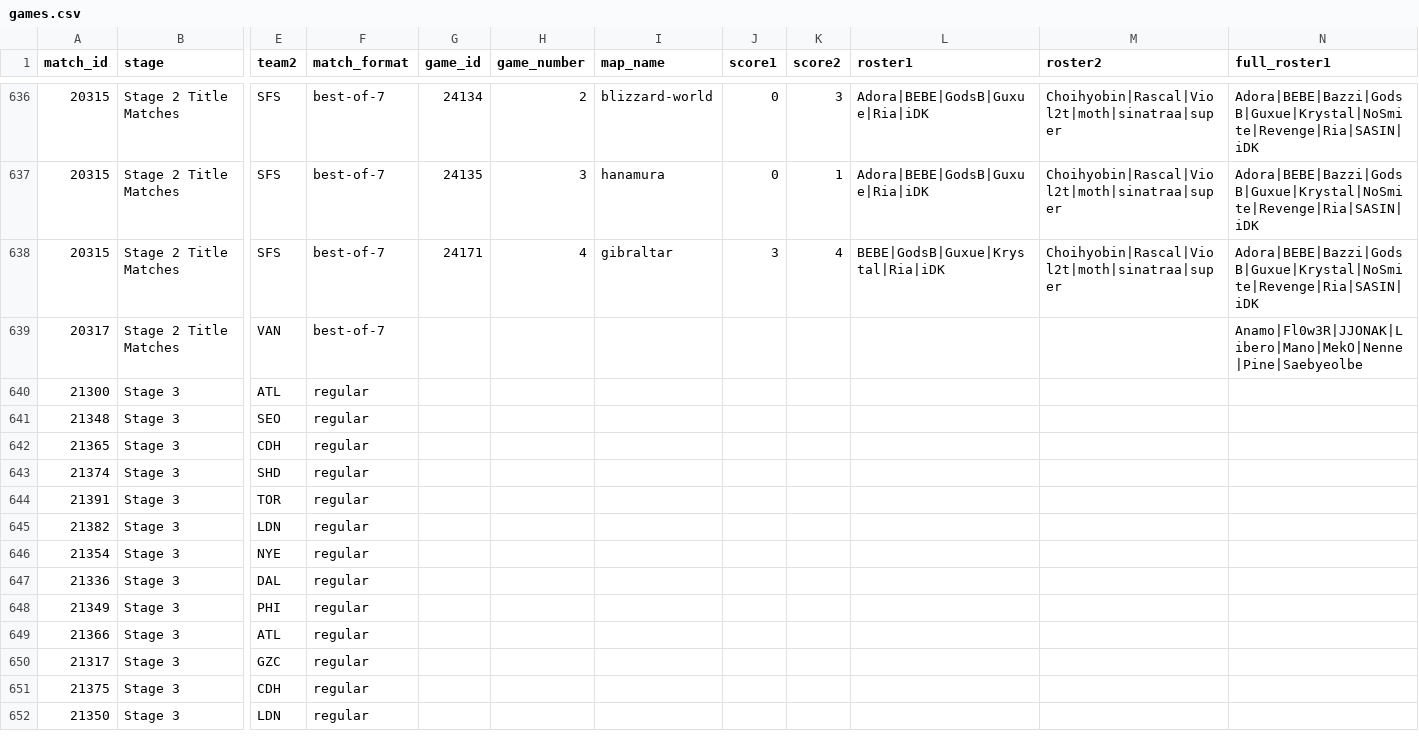
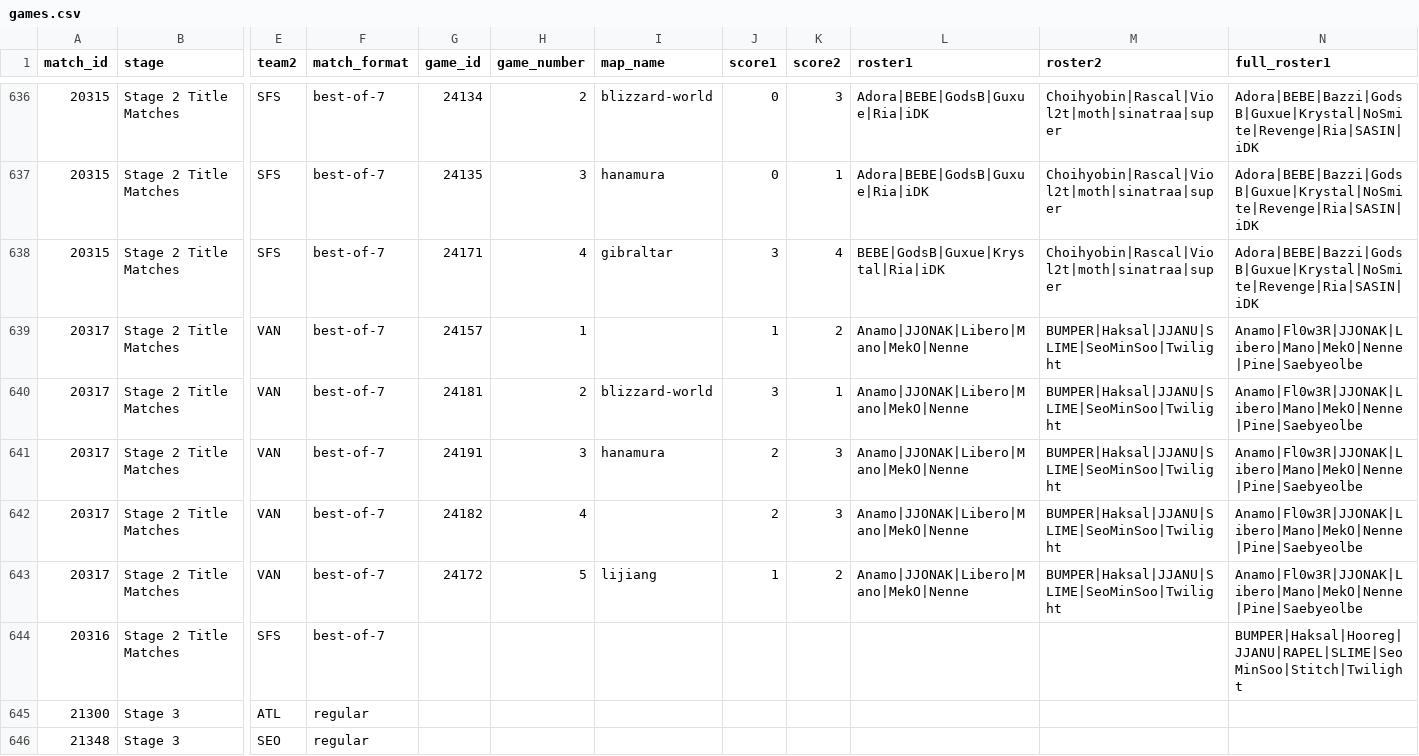
Before and after one commit to ClumsyLee/owl-sr, a CSV file: games.csv, drawn as a sheet; only a part is shown, gaps mark what is left out; the shorter side is filled out with more unchanged rows; rows hold the shown columns only; the diff names each change by its address in the sheet, - before the commit and + after, or states it on an @@ line.

Commit message:
Update data.

```diff
--- a/games.csv
+++ b/games.csv
-G639 (game_id): (empty)
+G639 (game_id): 24157
-H639 (game_number): (empty)
+H639 (game_number): 1
-J639 (score1): (empty)
+J639 (score1): 1
-K639 (score2): (empty)
+K639 (score2): 2
-L639 (roster1): (empty)
+L639 (roster1): Anamo|JJONAK|Libero|Mano|MekO|Nenne
-M639 (roster2): (empty)
+M639 (roster2): BUMPER|Haksal|JJANU|SLIME|SeoMinSoo|Twilight
+row 640: 20317 | Stage 2 Title Matches | VAN | best-of-7 | 24181 | 2 | blizzard-world | 3 | 1 | Anamo|JJONAK|Libero|Mano|MekO|Nenne | BUMPER|Haksal|JJANU|SLIME|SeoMinSoo|Twilight | Anamo|Fl0w3R|JJONAK|Libero|Mano|MekO|Nenne|Pine|Saebyeolbe
+row 641: 20317 | Stage 2 Title Matches | VAN | best-of-7 | 24191 | 3 | hanamura | 2 | 3 | Anamo|JJONAK|Libero|Mano|MekO|Nenne | BUMPER|Haksal|JJANU|SLIME|SeoMinSoo|Twilight | Anamo|Fl0w3R|JJONAK|Libero|Mano|MekO|Nenne|Pine|Saebyeolbe
+row 642: 20317 | Stage 2 Title Matches | VAN | best-of-7 | 24182 | 4 |  | 2 | 3 | Anamo|JJONAK|Libero|Mano|MekO|Nenne | BUMPER|Haksal|JJANU|SLIME|SeoMinSoo|Twilight | Anamo|Fl0w3R|JJONAK|Libero|Mano|MekO|Nenne|Pine|Saebyeolbe
+row 643: 20317 | Stage 2 Title Matches | VAN | best-of-7 | 24172 | 5 | lijiang | 1 | 2 | Anamo|JJONAK|Libero|Mano|MekO|Nenne | BUMPER|Haksal|JJANU|SLIME|SeoMinSoo|Twilight | Anamo|Fl0w3R|JJONAK|Libero|Mano|MekO|Nenne|Pine|Saebyeolbe
+row 644: 20316 | Stage 2 Title Matches | SFS | best-of-7 |  |  |  |  |  |  |  | BUMPER|Haksal|Hooreg|JJANU|RAPEL|SLIME|SeoMinSoo|Stitch|Twilight
```
Also changed, not shown: ratings.csv, 22 other files.
